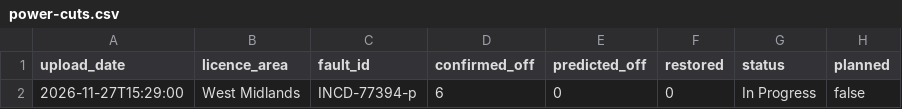
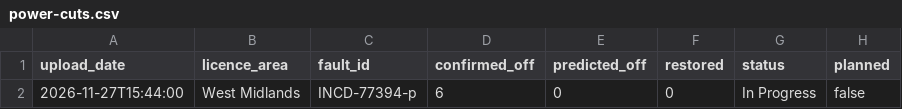
Before and after one commit to thechelsuk/uk.cheltenham-od.raw, a CSV file: sources/nged-power-cuts/power-cuts.csv, drawn as a sheet; only a part is shown; the diff names each change by its address in the sheet, - before the commit and + after, or states it on an @@ line.

```diff
--- a/sources/nged-power-cuts/power-cuts.csv
+++ b/sources/nged-power-cuts/power-cuts.csv
-A2 (upload_date): 2026-11-27T15:29:00
+A2 (upload_date): 2026-11-27T15:44:00
```
Also changed, not shown: 2 other files.
